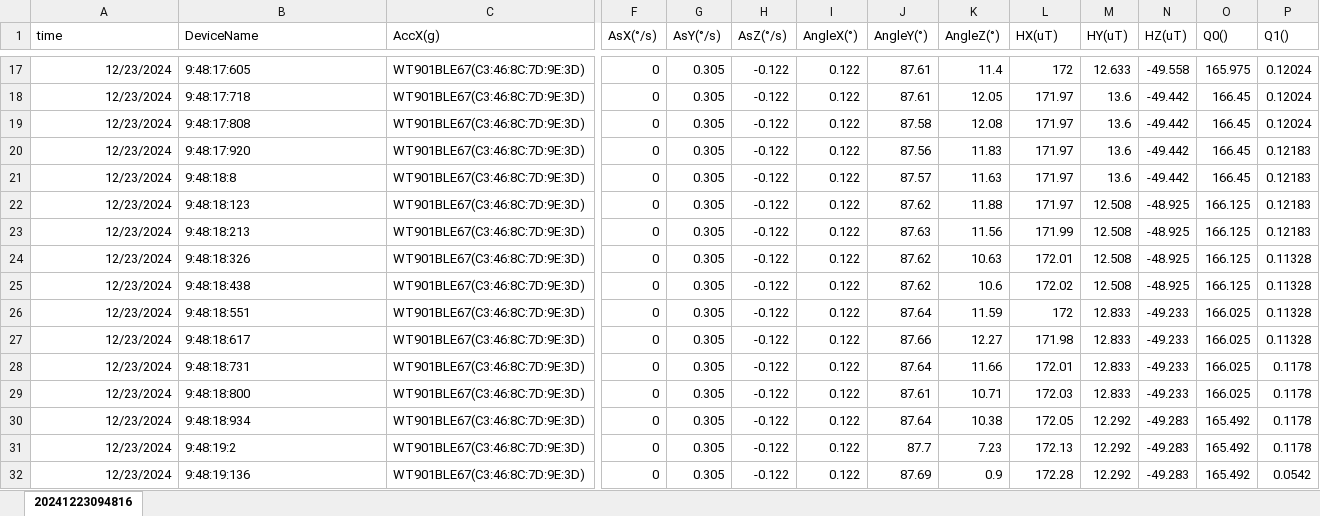
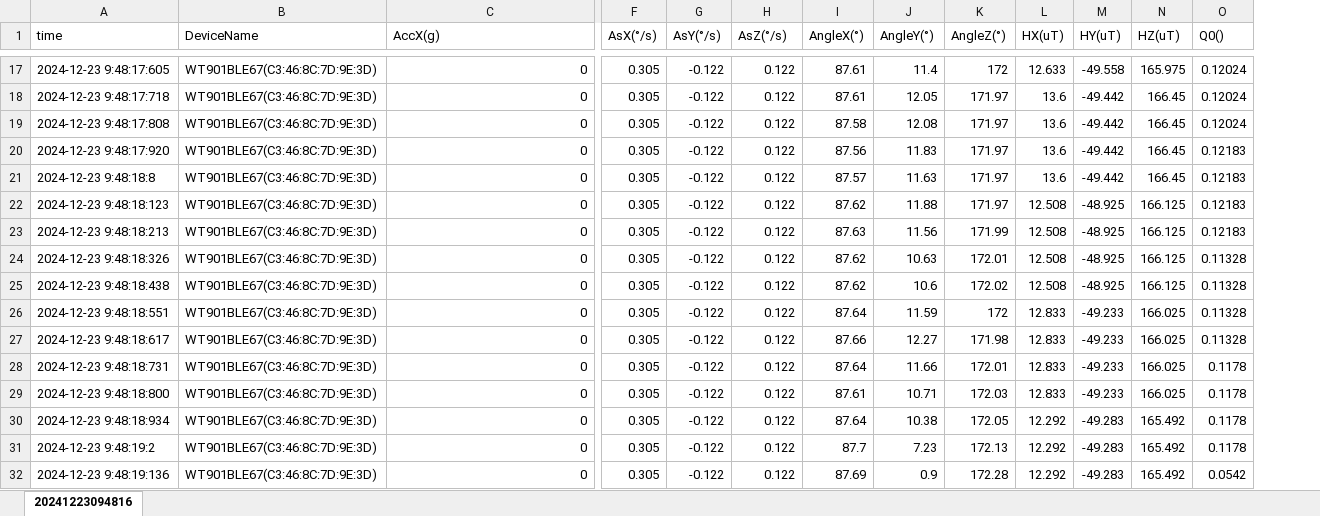
Before and after one commit to vn322/Wrestling, an Excel workbook: weight_lift/20241223094816.xlsx, sheet 20241223094816, drawn as a sheet; only a part is shown, gaps mark what is left out; values as stored, in another font and other column widths than the file's, no borders; removed rows and columns are numbered as before the commit, all else as after; the diff covers the shown part only; the diff names each change by its address in the sheet, - before the commit and + after, or states it on an @@ line.

```diff
--- a/weight_lift/20241223094816.xlsx (sheet 20241223094816)
+++ b/weight_lift/20241223094816.xlsx (sheet 20241223094816)
-column F (AsX(°/s)), rows 17-32: all 0
-F1: AsY(°/s)
+F1: AsX(°/s)
-G1: AsZ(°/s)
+G1: AsY(°/s)
-H1: AngleX(°)
+H1: AsZ(°/s)
-I1: AngleY(°)
+I1: AngleX(°)
-J1: AngleZ(°)
+J1: AngleY(°)
-K1: HX(uT)
+K1: AngleZ(°)
-L1: HY(uT)
+L1: HX(uT)
-M1: HZ(uT)
+M1: HY(uT)
-N1: Q0()
+N1: HZ(uT)
-O1: Q1()
+O1: Q0()
-A17 (time): 12/23/2024
+A17 (time): 2024-12-23 9:48:17:605
-B17 (DeviceName): 9:48:17:605
+B17 (DeviceName): WT901BLE67(C3:46:8C:7D:9E:3D)
-C17:C32 (AccX(g)): WT901BLE67(C3:46:8C:7D:9E:3D)
+C17:C32 (AccX(g)): 0
-A18 (time): 12/23/2024
+A18 (time): 2024-12-23 9:48:17:718
-B18 (DeviceName): 9:48:17:718
+B18 (DeviceName): WT901BLE67(C3:46:8C:7D:9E:3D)
-A19 (time): 12/23/2024
+A19 (time): 2024-12-23 9:48:17:808
-B19 (DeviceName): 9:48:17:808
+B19 (DeviceName): WT901BLE67(C3:46:8C:7D:9E:3D)
-A20 (time): 12/23/2024
+A20 (time): 2024-12-23 9:48:17:920
-B20 (DeviceName): 9:48:17:920
+B20 (DeviceName): WT901BLE67(C3:46:8C:7D:9E:3D)
-A21 (time): 12/23/2024
+A21 (time): 2024-12-23 9:48:18:8
-B21 (DeviceName): 9:48:18:8
+B21 (DeviceName): WT901BLE67(C3:46:8C:7D:9E:3D)
-A22 (time): 12/23/2024
+A22 (time): 2024-12-23 9:48:18:123
-B22 (DeviceName): 9:48:18:123
+B22 (DeviceName): WT901BLE67(C3:46:8C:7D:9E:3D)
-A23 (time): 12/23/2024
+A23 (time): 2024-12-23 9:48:18:213
-B23 (DeviceName): 9:48:18:213
+B23 (DeviceName): WT901BLE67(C3:46:8C:7D:9E:3D)
-A24 (time): 12/23/2024
+A24 (time): 2024-12-23 9:48:18:326
-B24 (DeviceName): 9:48:18:326
+B24 (DeviceName): WT901BLE67(C3:46:8C:7D:9E:3D)
-A25 (time): 12/23/2024
+A25 (time): 2024-12-23 9:48:18:438
-B25 (DeviceName): 9:48:18:438
+B25 (DeviceName): WT901BLE67(C3:46:8C:7D:9E:3D)
-A26 (time): 12/23/2024
+A26 (time): 2024-12-23 9:48:18:551
-B26 (DeviceName): 9:48:18:551
+B26 (DeviceName): WT901BLE67(C3:46:8C:7D:9E:3D)
-A27 (time): 12/23/2024
+A27 (time): 2024-12-23 9:48:18:617
-B27 (DeviceName): 9:48:18:617
+B27 (DeviceName): WT901BLE67(C3:46:8C:7D:9E:3D)
-A28 (time): 12/23/2024
+A28 (time): 2024-12-23 9:48:18:731
-B28 (DeviceName): 9:48:18:731
+B28 (DeviceName): WT901BLE67(C3:46:8C:7D:9E:3D)
-A29 (time): 12/23/2024
+A29 (time): 2024-12-23 9:48:18:800
-B29 (DeviceName): 9:48:18:800
+B29 (DeviceName): WT901BLE67(C3:46:8C:7D:9E:3D)
-A30 (time): 12/23/2024
+A30 (time): 2024-12-23 9:48:18:934
-B30 (DeviceName): 9:48:18:934
+B30 (DeviceName): WT901BLE67(C3:46:8C:7D:9E:3D)
-A31 (time): 12/23/2024
+A31 (time): 2024-12-23 9:48:19:2
-B31 (DeviceName): 9:48:19:2
+B31 (DeviceName): WT901BLE67(C3:46:8C:7D:9E:3D)
-A32 (time): 12/23/2024
+A32 (time): 2024-12-23 9:48:19:136
-B32 (DeviceName): 9:48:19:136
+B32 (DeviceName): WT901BLE67(C3:46:8C:7D:9E:3D)
```
Also changed, not shown: 1131 edited cells elsewhere in this sheet.
